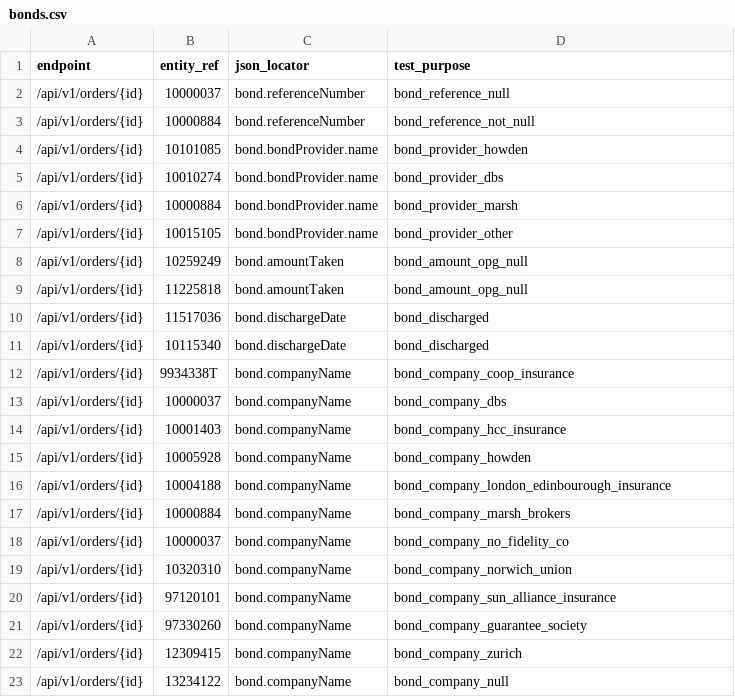
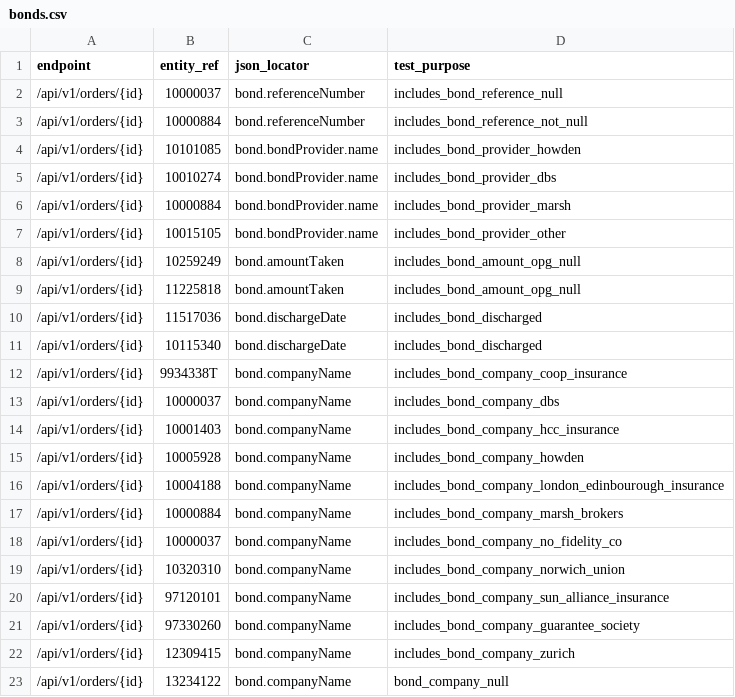
Before and after one commit to ministryofjustice/opg-data-casrec-migration, a CSV file: scripts/api_tests_generator/preprod_cases/bonds.csv, drawn as a sheet.

```diff
--- a/scripts/api_tests_generator/preprod_cases/bonds.csv
+++ b/scripts/api_tests_generator/preprod_cases/bonds.csv
@@ -1,23 +1,23 @@
 endpoint,entity_ref,json_locator,test_purpose
-/api/v1/orders/{id},10000037,bond.referenceNumber,bond_reference_null
-/api/v1/orders/{id},10000884,bond.referenceNumber,bond_reference_not_null
-/api/v1/orders/{id},10101085,bond.bondProvider.name,bond_provider_howden
-/api/v1/orders/{id},10010274,bond.bondProvider.name,bond_provider_dbs
-/api/v1/orders/{id},10000884,bond.bondProvider.name,bond_provider_marsh
-/api/v1/orders/{id},10015105,bond.bondProvider.name,bond_provider_other
-/api/v1/orders/{id},10259249,bond.amountTaken,bond_amount_opg_null
-/api/v1/orders/{id},11225818,bond.amountTaken,bond_amount_opg_null
-/api/v1/orders/{id},11517036,bond.dischargeDate,bond_discharged
-/api/v1/orders/{id},10115340,bond.dischargeDate,bond_discharged
-/api/v1/orders/{id},9934338T,bond.companyName,bond_company_coop_insurance
-/api/v1/orders/{id},10000037,bond.companyName,bond_company_dbs
-/api/v1/orders/{id},10001403,bond.companyName,bond_company_hcc_insurance
-/api/v1/orders/{id},10005928,bond.companyName,bond_company_howden
-/api/v1/orders/{id},10004188,bond.companyName,bond_company_london_edinbourough_insurance
-/api/v1/orders/{id},10000884,bond.companyName,bond_company_marsh_brokers
-/api/v1/orders/{id},10000037,bond.companyName,bond_company_no_fidelity_co
-/api/v1/orders/{id},10320310,bond.companyName,bond_company_norwich_union
-/api/v1/orders/{id},97120101,bond.companyName,bond_company_sun_alliance_insurance
-/api/v1/orders/{id},97330260,bond.companyName,bond_company_guarantee_society
-/api/v1/orders/{id},12309415,bond.companyName,bond_company_zurich
+/api/v1/orders/{id},10000037,bond.referenceNumber,includes_bond_reference_null
+/api/v1/orders/{id},10000884,bond.referenceNumber,includes_bond_reference_not_null
+/api/v1/orders/{id},10101085,bond.bondProvider.name,includes_bond_provider_howden
+/api/v1/orders/{id},10010274,bond.bondProvider.name,includes_bond_provider_dbs
+/api/v1/orders/{id},10000884,bond.bondProvider.name,includes_bond_provider_marsh
+/api/v1/orders/{id},10015105,bond.bondProvider.name,includes_bond_provider_other
+/api/v1/orders/{id},10259249,bond.amountTaken,includes_bond_amount_opg_null
+/api/v1/orders/{id},11225818,bond.amountTaken,includes_bond_amount_opg_null
+/api/v1/orders/{id},11517036,bond.dischargeDate,includes_bond_discharged
+/api/v1/orders/{id},10115340,bond.dischargeDate,includes_bond_discharged
+/api/v1/orders/{id},9934338T,bond.companyName,includes_bond_company_coop_insurance
+/api/v1/orders/{id},10000037,bond.companyName,includes_bond_company_dbs
+/api/v1/orders/{id},10001403,bond.companyName,includes_bond_company_hcc_insurance
+/api/v1/orders/{id},10005928,bond.companyName,includes_bond_company_howden
+/api/v1/orders/{id},10004188,bond.companyName,includes_bond_company_london_edinbourough_insurance
+/api/v1/orders/{id},10000884,bond.companyName,includes_bond_company_marsh_brokers
+/api/v1/orders/{id},10000037,bond.companyName,includes_bond_company_no_fidelity_co
+/api/v1/orders/{id},10320310,bond.companyName,includes_bond_company_norwich_union
+/api/v1/orders/{id},97120101,bond.companyName,includes_bond_company_sun_alliance_insurance
+/api/v1/orders/{id},97330260,bond.companyName,includes_bond_company_guarantee_society
+/api/v1/orders/{id},12309415,bond.companyName,includes_bond_company_zurich
 /api/v1/orders/{id},13234122,bond.companyName,bond_company_null
```
Also changed, not shown: scripts/api_tests_generator/preprod_cases/client_notes.csv, scripts/api_tests_generator/preprod_cases/clients.csv, 14 other files.
